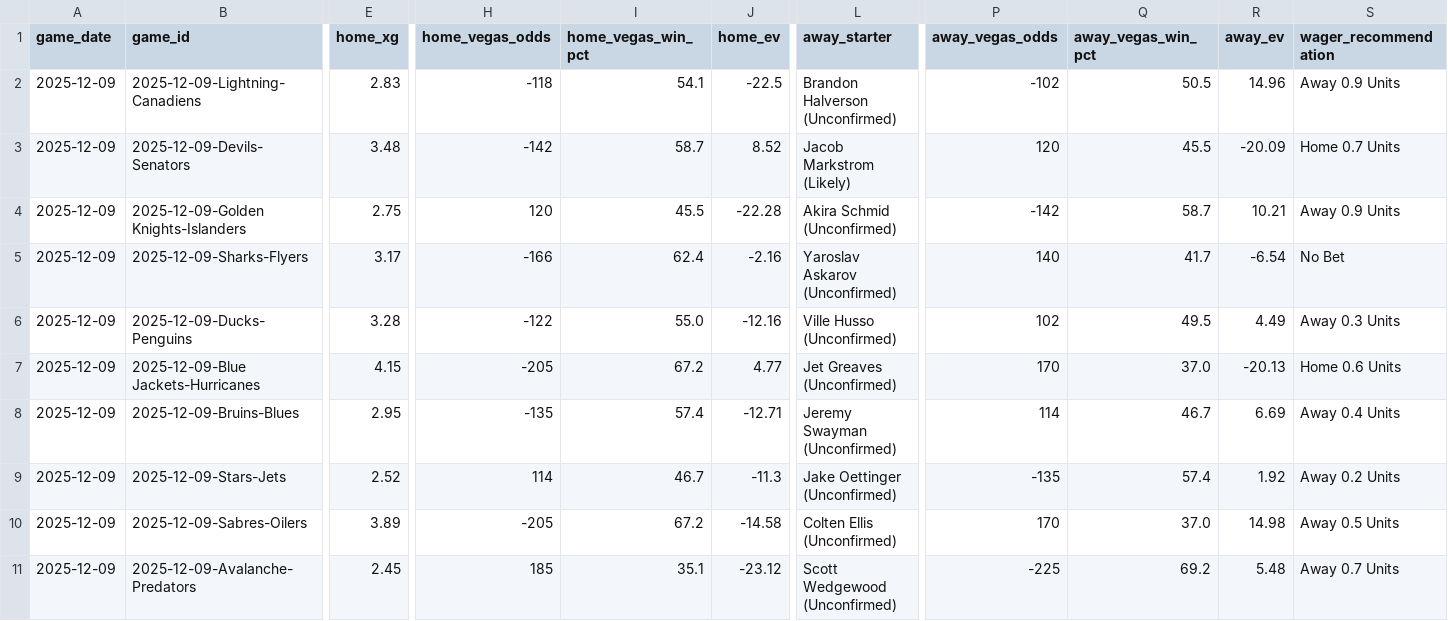
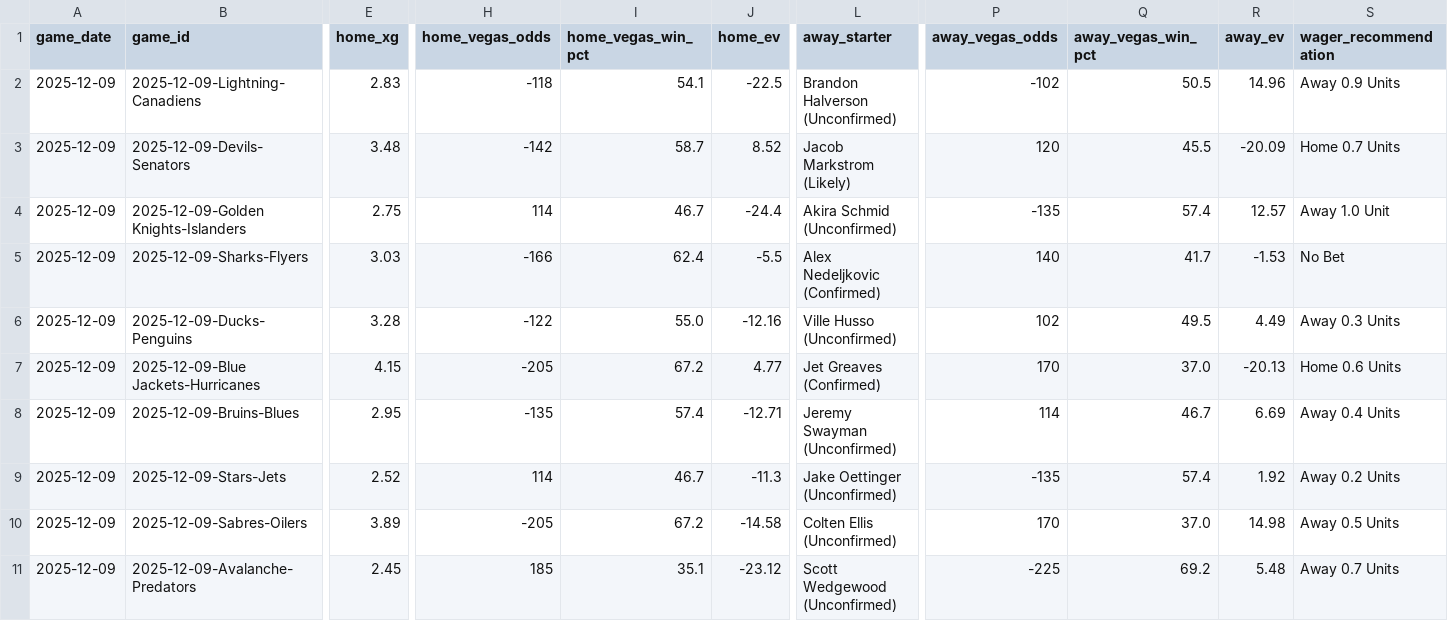
Before and after one commit to alexgarrison2/axiom, a CSV file: data/predictions_detailed.csv, drawn as a sheet; only a part is shown, gaps mark what is left out; the diff covers the shown part only; the diff names each change by its address in the sheet, - before the commit and + after, or states it on an @@ line.

Commit message:
Auto-Update: Data & Predictions [2025-12-09 11:10:38]

```diff
--- a/data/predictions_detailed.csv
+++ b/data/predictions_detailed.csv
-H4 (home_vegas_odds): 120
+H4 (home_vegas_odds): 114
-I4 (home_vegas_win_pct): 45.5
+I4 (home_vegas_win_pct): 46.7
-J4 (home_ev): -22.28
+J4 (home_ev): -24.4
-P4 (away_vegas_odds): -142
+P4 (away_vegas_odds): -135
-Q4 (away_vegas_win_pct): 58.7
+Q4 (away_vegas_win_pct): 57.4
-R4 (away_ev): 10.21
+R4 (away_ev): 12.57
-S4 (wager_recommendation): Away 0.9 Units
+S4 (wager_recommendation): Away 1.0 Unit
-E5 (home_xg): 3.17
+E5 (home_xg): 3.03
-J5 (home_ev): -2.16
+J5 (home_ev): -5.5
-L5 (away_starter): Yaroslav Askarov (Unconfirmed)
+L5 (away_starter): Alex Nedeljkovic (Confirmed)
-R5 (away_ev): -6.54
+R5 (away_ev): -1.53
-L7 (away_starter): Jet Greaves (Unconfirmed)
+L7 (away_starter): Jet Greaves (Confirmed)
```
Also changed, not shown: 6 edited cells elsewhere in this file, 1 other file.
